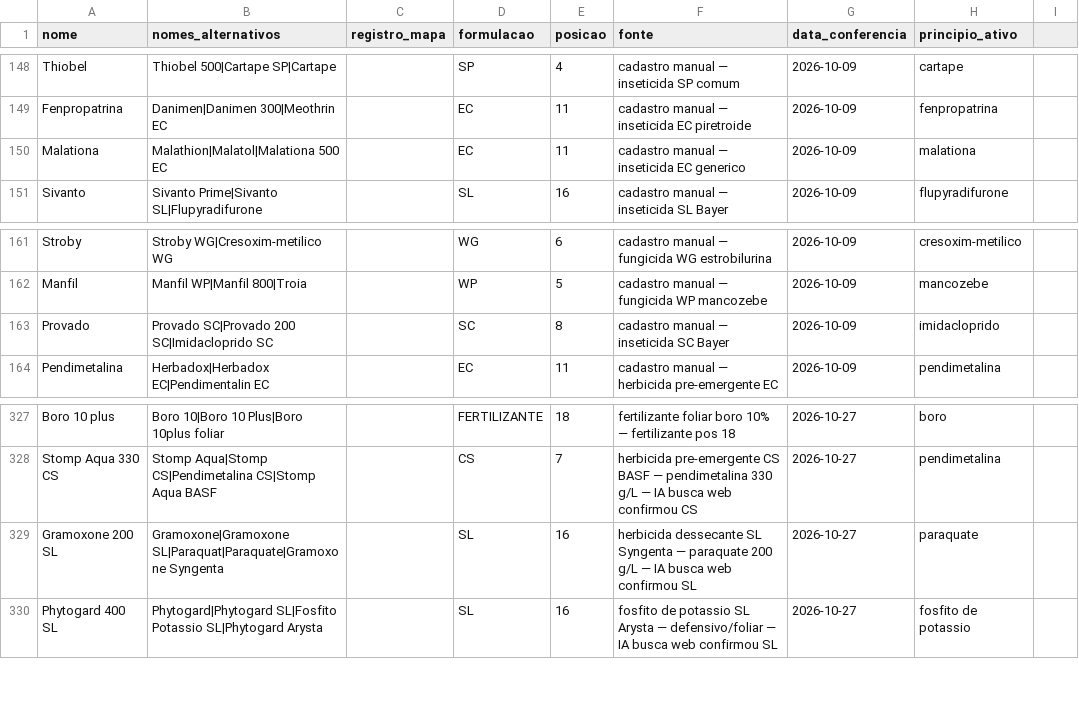
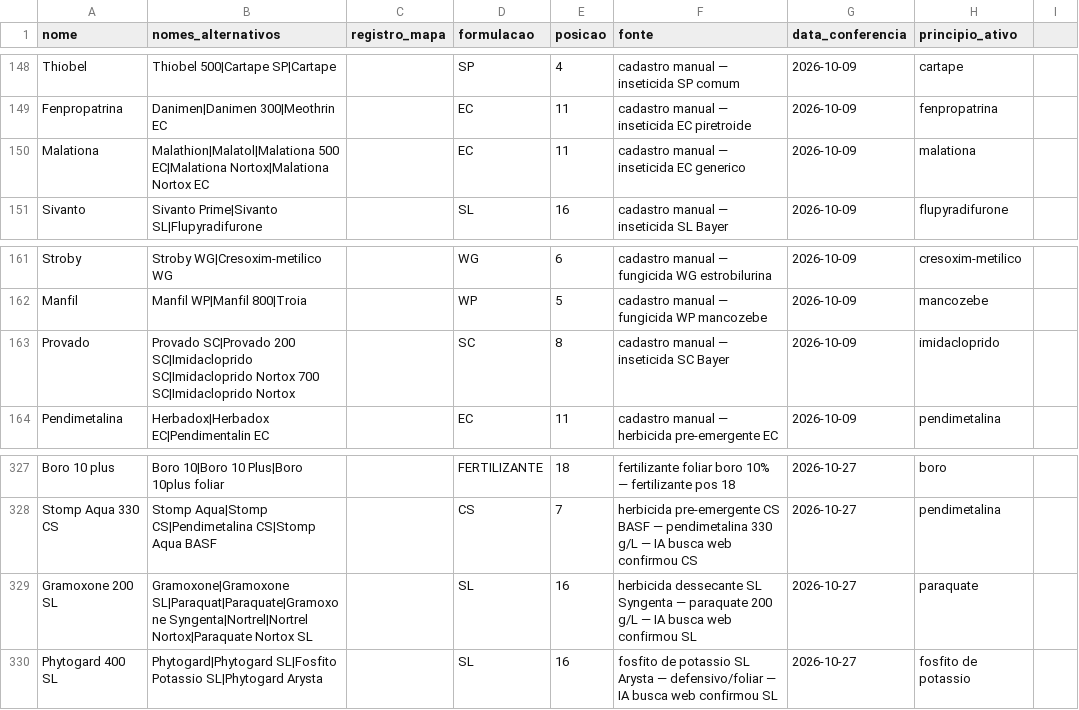
Before and after one commit to eduardopulveragro-bit/MisturaCaldas, a CSV file: data/produtos.csv, drawn as a sheet; only a part is shown, gaps mark what is left out; the diff covers the shown part only.

```diff
--- a/data/produtos.csv
+++ b/data/produtos.csv
@@ -149,3 +149,3 @@ Thiobel,Thiobel 500|Cartape SP|Cartape,,SP,4,cadastro manual — inseticida SP c
 Fenpropatrina,Danimen|Danimen 300|Meothrin EC,,EC,11,cadastro manual — inseticida EC piretroide,2026-10-09,fenpropatrina
-Malationa,Malathion|Malatol|Malationa 500 EC,,EC,11,cadastro manual — inseticida EC generico,2026-10-09,malationa
+Malationa,Malathion|Malatol|Malationa 500 EC|Malationa Nortox|Malationa Nortox EC,,EC,11,cadastro manual — inseticida EC generico,2026-10-09,malationa
 Sivanto,Sivanto Prime|Sivanto SL|Flupyradifurone,,SL,16,cadastro manual — inseticida SL Bayer,2026-10-09,flupyradifurone
@@ -162,3 +162,3 @@ Stroby,Stroby WG|Cresoxim-metilico WG,,WG,6,cadastro manual — fungicida WG est
 Manfil,Manfil WP|Manfil 800|Troia,,WP,5,cadastro manual — fungicida WP mancozebe,2026-10-09,mancozebe
-Provado,Provado SC|Provado 200 SC|Imidacloprido SC,,SC,8,cadastro manual — inseticida SC Bayer,2026-10-09,imidacloprido
+Provado,Provado SC|Provado 200 SC|Imidacloprido SC|Imidacloprido Nortox 700 SC|Imidacloprido Nortox,,SC,8,cadastro manual — inseticida SC Bayer,2026-10-09,imidacloprido
 Pendimetalina,Herbadox|Herbadox EC|Pendimentalin EC,,EC,11,cadastro manual — herbicida pre-emergente EC,2026-10-09,pendimetalina
@@ -328,3 +328,3 @@ Boro 10 plus,Boro 10|Boro 10 Plus|Boro 10plus foliar,,FERTILIZANTE,18,fertilizan
 Stomp Aqua 330 CS,Stomp Aqua|Stomp CS|Pendimetalina CS|Stomp Aqua BASF,,CS,7,herbicida pre-emergente CS BASF — pendimetalina 330 g/L — IA busca web confirmou CS,2026-10-27,pendimetalina
-Gramoxone 200 SL,Gramoxone|Gramoxone SL|Paraquat|Paraquate|Gramoxone Syngenta,,SL,16,herbicida dessecante SL Syngenta — paraquate 200 g/L — IA busca web confirmou SL,2026-10-27,paraquate
+Gramoxone 200 SL,Gramoxone|Gramoxone SL|Paraquat|Paraquate|Gramoxone Syngenta|Nortrel|Nortrel Nortox|Paraquate Nortox SL,,SL,16,herbicida dessecante SL Syngenta — paraquate 200 g/L — IA busca web confirmou SL,2026-10-27,paraquate
 Phytogard 400 SL,Phytogard|Phytogard SL|Fosfito Potassio SL|Phytogard Arysta,,SL,16,fosfito de potassio SL Arysta — defensivo/foliar — IA busca web confirmou SL,2026-10-27,fosfito de potassio
```
Also changed, not shown: 10 added rows and 5 edited cells elsewhere in this file.
